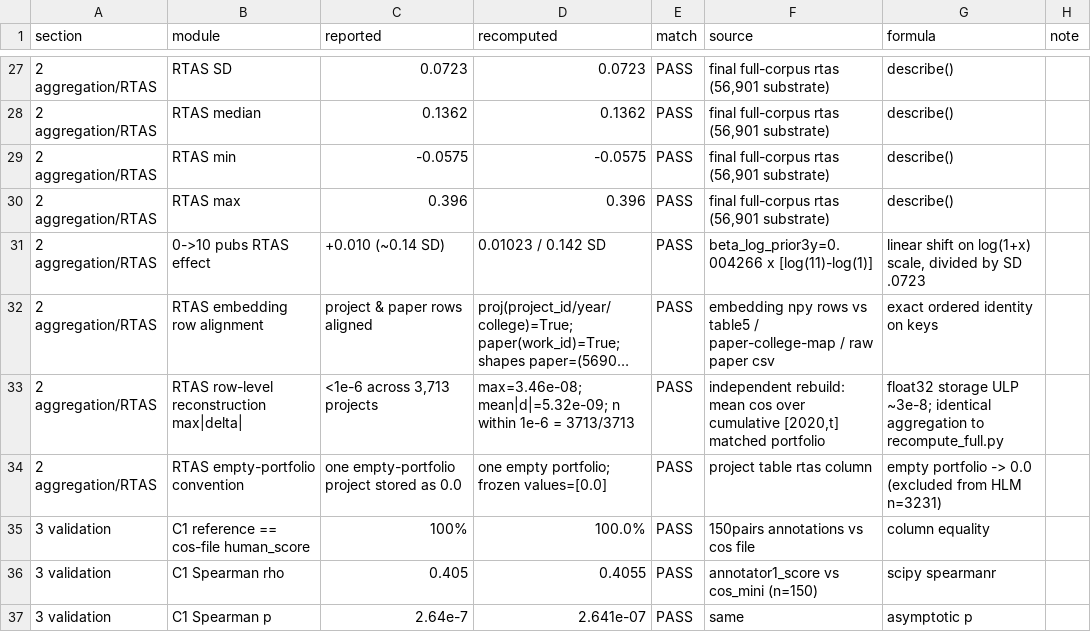
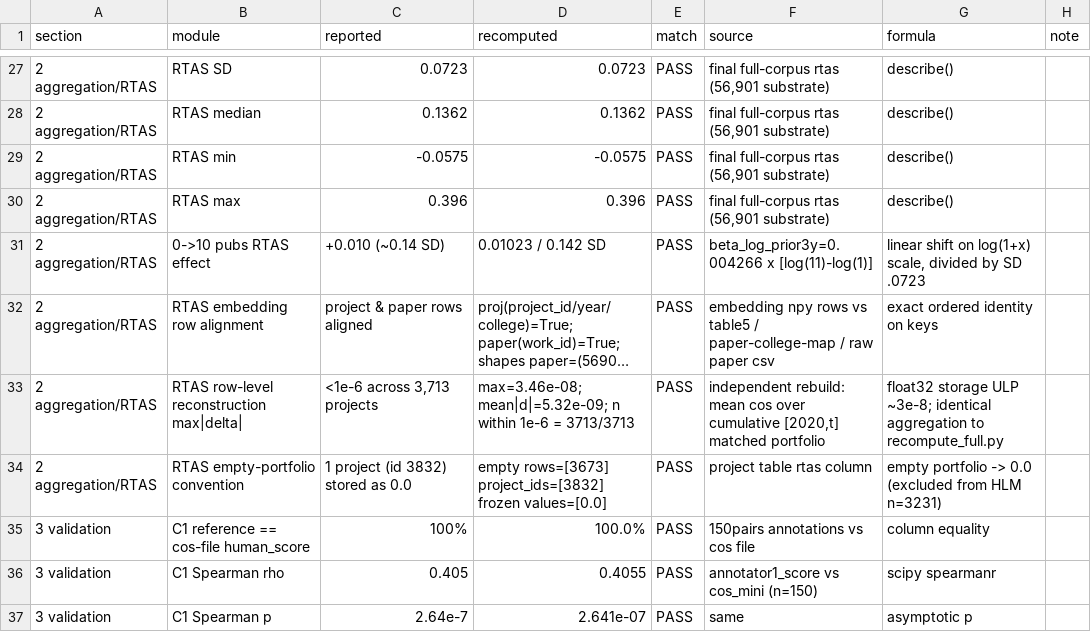
Before and after one commit to victoryangcw/RTAS-knowledge-diffusion, a CSV file: 06_RESULTS/19_numerical_provenance_ledger.csv, drawn as a sheet; only a part is shown, gaps mark what is left out; long unchanged cells end in ….

Commit message:
Record project id 3832 in the empty-portfolio provenance row

```diff
--- a/06_RESULTS/19_numerical_provenance_ledger.csv
+++ b/06_RESULTS/19_numerical_provenance_ledger.csv
@@ -33,3 +33,3 @@
 2 aggregation/RTAS,RTAS row-level reconstruction max|delta|,"<1e-6 across 3,713 projects",max=3.46e-08; mean|d|=5.32e-09; n within 1e-6 = 3713/3713,PASS,"independent rebuild: mean cos over cumulative [2020,t] matched portfolio",float32 storage ULP ~3e-8; identical aggregation to recompute_full.py,
-2 aggregation/RTAS,RTAS empty-portfolio convention,one empty-portfolio project stored as 0.0,one empty portfolio; frozen values=[0.0],PASS,project table rtas column,empty portfolio -> 0.0 (excluded from HLM n=3231),
+2 aggregation/RTAS,RTAS empty-portfolio convention,1 project (id 3832) stored as 0.0,empty rows=[3673] project_ids=[3832] frozen values=[0.0],PASS,project table rtas column,empty portfolio -> 0.0 (excluded from HLM n=3231),
 3 validation,C1 reference == cos-file human_score,100%,100.0%,PASS,150pairs annotations vs cos file,column equality,
```
